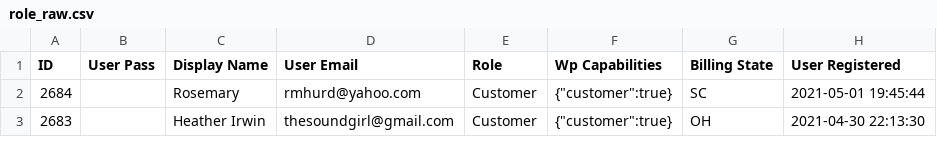
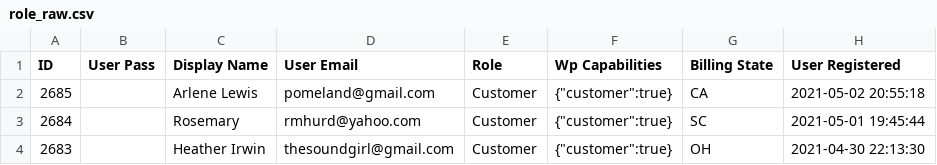
Before and after one commit to ejaraha/made-in-america-yarns, a CSV file: data/role_raw.csv, drawn as a sheet; only a part is shown.

```diff
--- a/data/role_raw.csv
+++ b/data/role_raw.csv
@@ -1,2 +1,3 @@
 ID,User Pass,Display Name,User Email,Role,Wp Capabilities,Billing State,User Registered
+"2685","","Arlene Lewis","pomeland@gmail.com","Customer","{""customer"":true}","CA","2021-05-02 20:55:18"
 "2684","","Rosemary","rmhurd@yahoo.com","Customer","{""customer"":true}","SC","2021-05-01 19:45:44"
```
Also changed, not shown: data/product_raw.csv, 10 other files.
